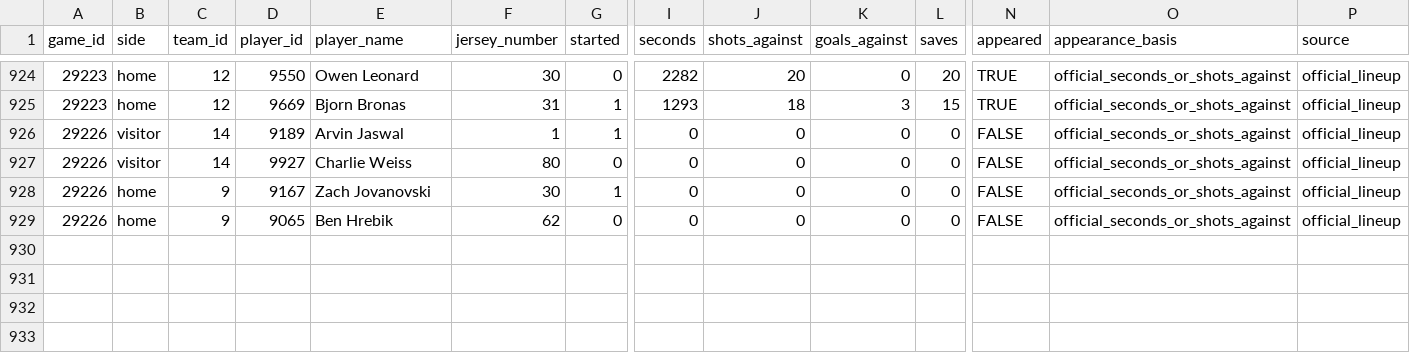
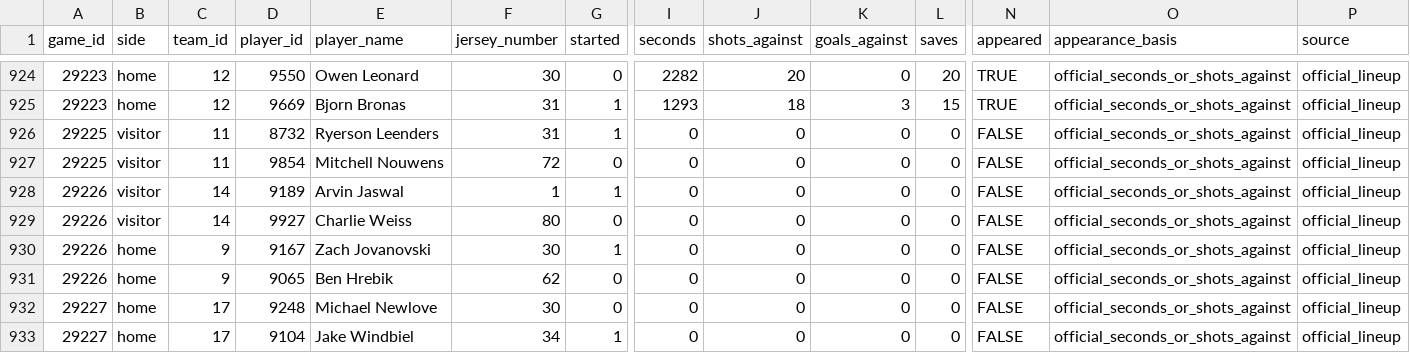
Before and after one commit to NoahCornish/IceIndex, a CSV file: data/games/2026-27/official_goalie_stats.csv, drawn as a sheet; only a part is shown, gaps mark what is left out; rows hold the shown columns only; the diff names each change by its address in the sheet, - before the commit and + after, or states it on an @@ line.

```diff
--- a/data/games/2026-27/official_goalie_stats.csv
+++ b/data/games/2026-27/official_goalie_stats.csv
+row 926: 29225 | visitor | 11 | 8732 | Ryerson Leenders | 31 | 1 | 0 | 0 | 0 | 0 | FALSE | official_seconds_or_shots_against | official_lineup
+row 927: 29225 | visitor | 11 | 9854 | Mitchell Nouwens | 72 | 0 | 0 | 0 | 0 | 0 | FALSE | official_seconds_or_shots_against | official_lineup
+row 932: 29227 | home | 17 | 9248 | Michael Newlove | 30 | 0 | 0 | 0 | 0 | 0 | FALSE | official_seconds_or_shots_against | official_lineup
+row 933: 29227 | home | 17 | 9104 | Jake Windbiel | 34 | 1 | 0 | 0 | 0 | 0 | FALSE | official_seconds_or_shots_against | official_lineup
```
Also changed, not shown: data/games/2026-27/manifest.csv, data/games/2026-27/official_skater_stats.csv, 7 other files.
